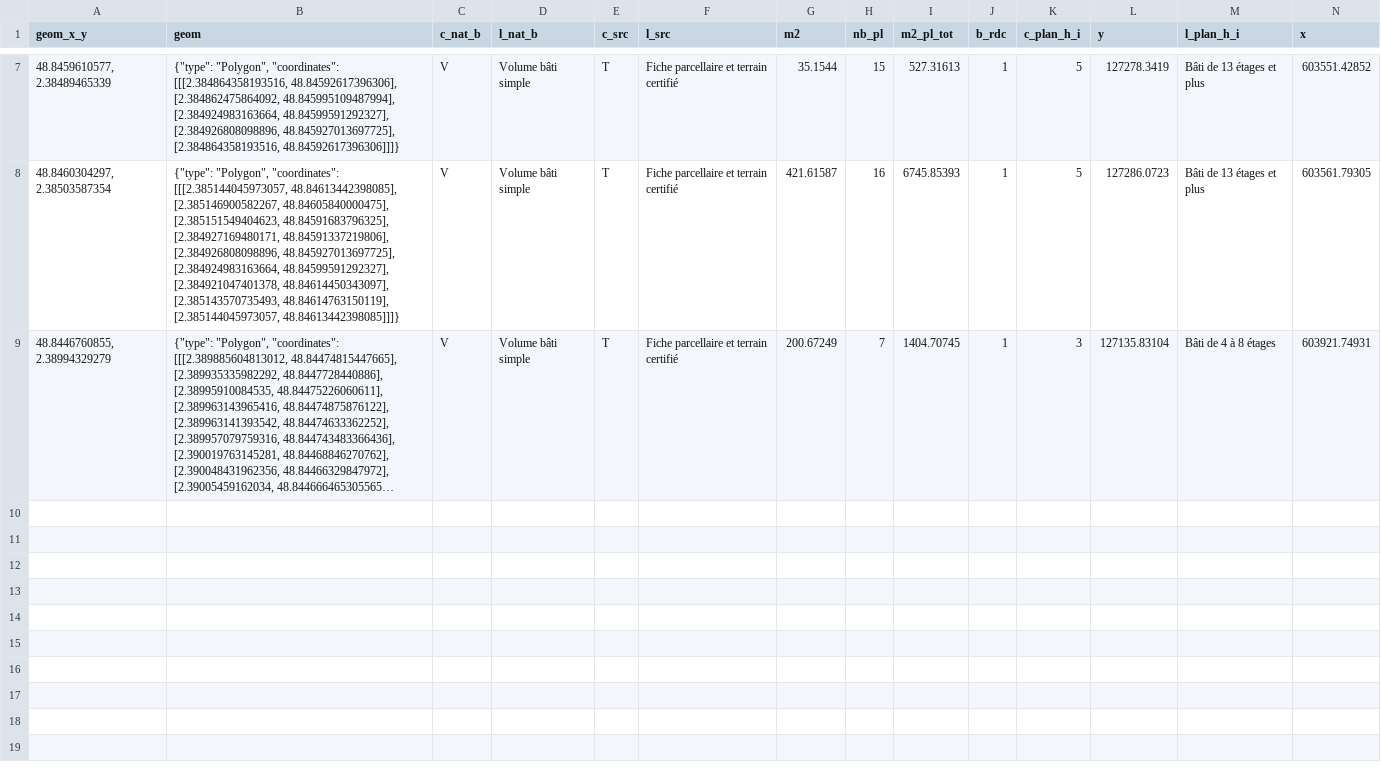
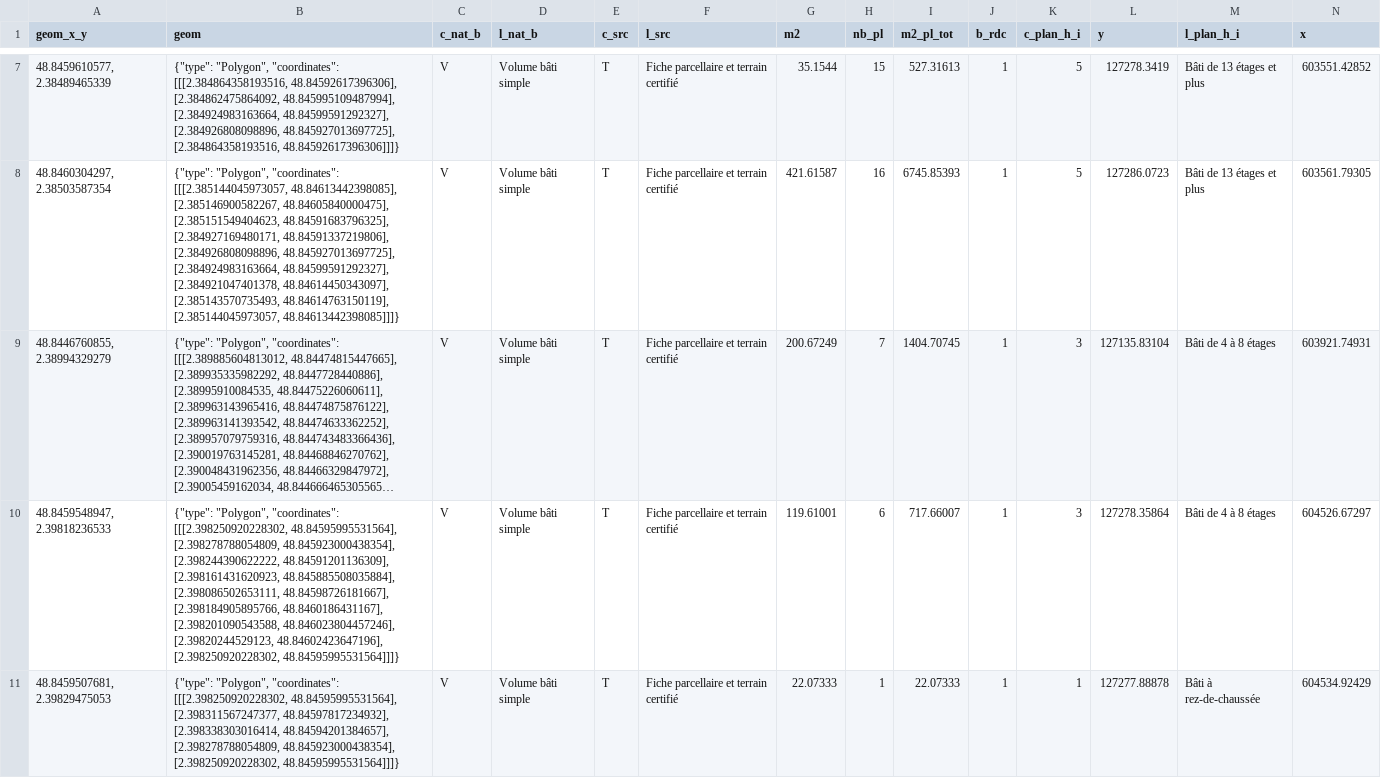
Before and after one commit to vince-from-nice/osmaxil, a CSV file: data/TestOpenDataParis.csv, drawn as a sheet; only a part is shown, gaps mark what is left out; long unchanged cells end in …; rows hold the shown columns only; the diff names each change by its address in the sheet, - before the commit and + after, or states it on an @@ line.

```diff
--- a/data/TestOpenDataParis.csv
+++ b/data/TestOpenDataParis.csv
+row 10: 48.8459548947, 2.39818236533 | {"type": "Polygon", "coordinates": [[[2.398250920228302, 48.84595995531564], [2.398278788054809, 48.845923000438354], [2.398244390622222, 48.84591201136309], [2.398161431620923, 48.845885508035884], [2.398086502653111, 48.84598726181667], [2.398184905895766, 48.8460186431167], [2.398201090543588, 48.846023804457246], [2.39820244529123, 48.84602423647196], [2.398250920228302, 48.84595995531564]]]} | V | Volume bâti simple | T | Fiche parcellaire et terrain certifié | 119.61001 | 6 | 717.66007 | 1 | 3 | 127278.35864 | Bâti de 4 à 8 étages | 604526.67297
+row 11: 48.8459507681, 2.39829475053 | {"type": "Polygon", "coordinates": [[[2.398250920228302, 48.84595995531564], [2.398311567247377, 48.84597817234932], [2.398338303016414, 48.84594201384657], [2.398278788054809, 48.845923000438354], [2.398250920228302, 48.84595995531564]]]} | V | Volume bâti simple | T | Fiche parcellaire et terrain certifié | 22.07333 | 1 | 22.07333 | 1 | 1 | 127277.88878 | Bâti à rez-de-chaussée | 604534.92429
```
Also changed, not shown: 12 other files.
